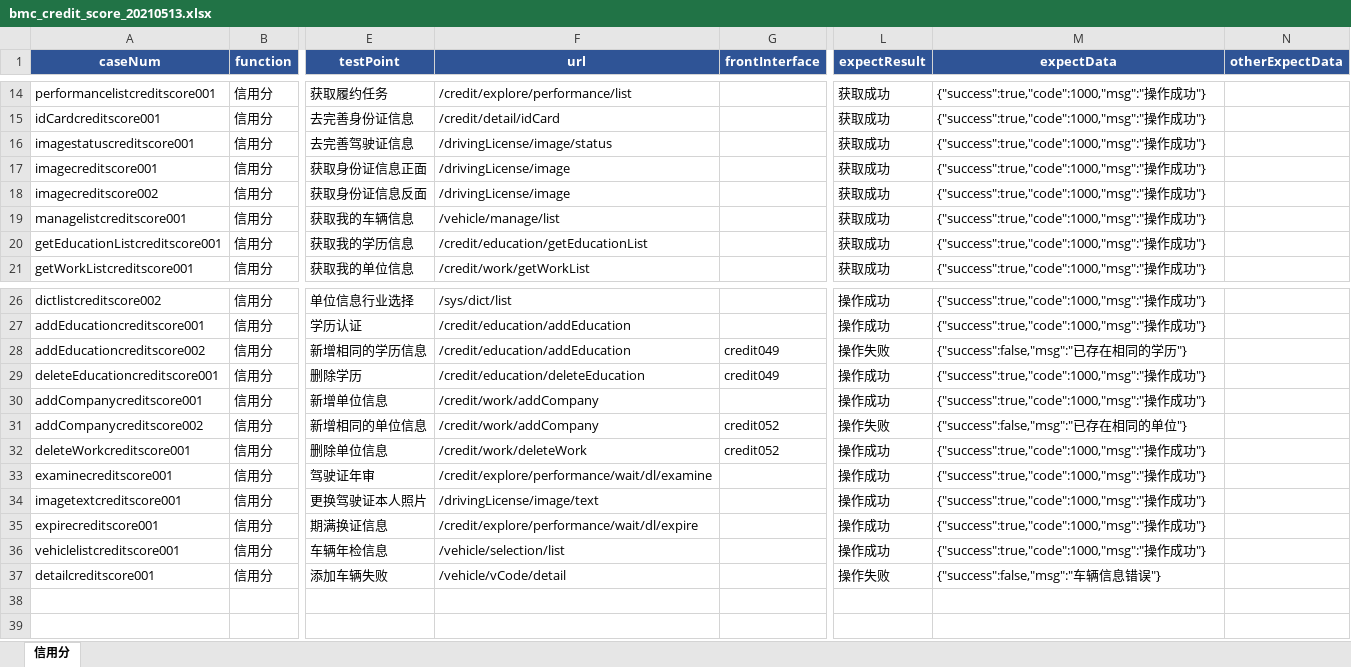
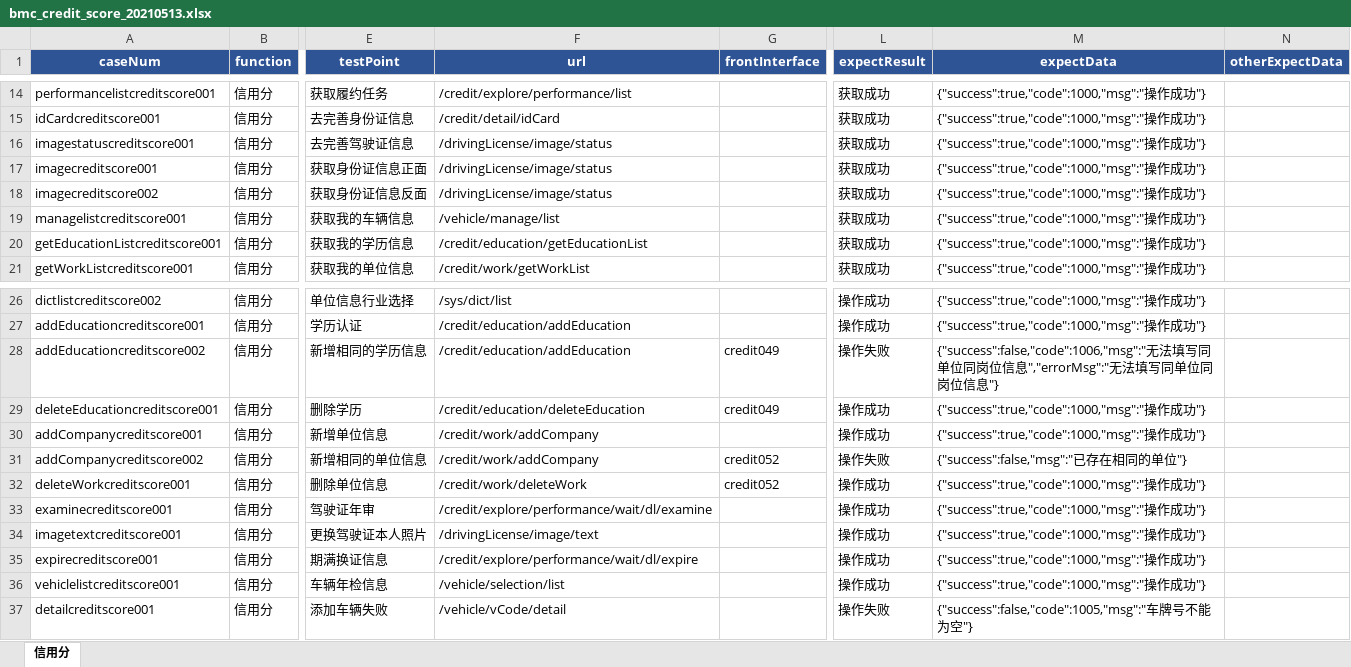
Before and after one commit to wuqi2019/InterfaceAutoTest, an Excel workbook: test_case_data/bmc/bmc_credit_score_20210513.xlsx, sheet 信用分, drawn as a sheet; only a part is shown, gaps mark what is left out; values as stored, in another font and other column widths than the file's, no borders; the diff names each change by its address in the sheet, - before the commit and + after, or states it on an @@ line.

```diff
--- a/test_case_data/bmc/bmc_credit_score_20210513.xlsx (sheet 信用分)
+++ b/test_case_data/bmc/bmc_credit_score_20210513.xlsx (sheet 信用分)
-F17:F18 (url): /drivingLicense/image
+F17:F18 (url): /drivingLicense/image/status
-M28 (expectData): {"success":false,"msg":"已存在相同的学历"}
+M28 (expectData): {"success":false,"code":1006,"msg":"无法填写同单位同岗位信息","errorMsg":"无法填写同单位同岗位信息"}
-M37 (expectData): {"success":false,"msg":"车辆信息错误"}
+M37 (expectData): {"success":false,"code":1005,"msg":"车牌号不能为空"}
```
Also changed, not shown: 1 other file.
